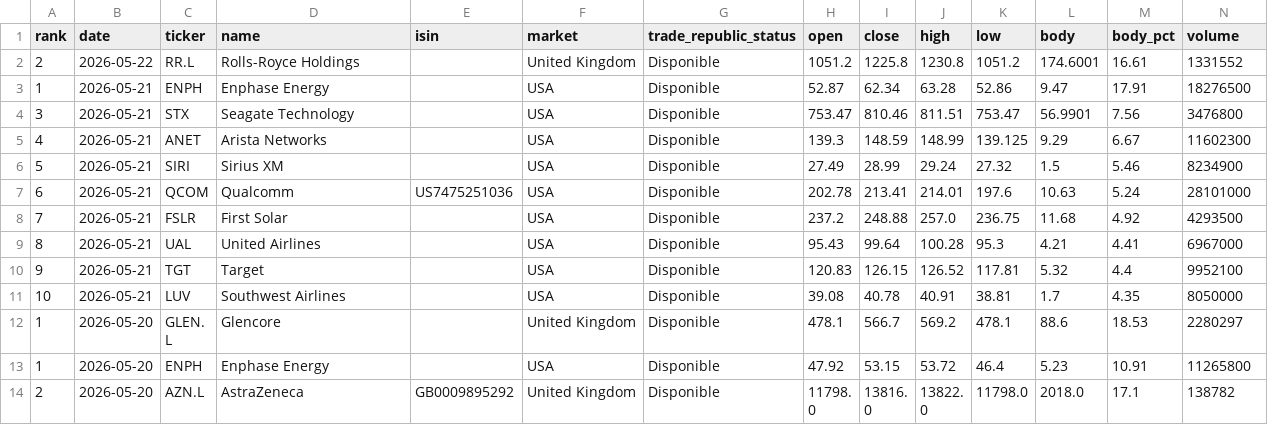
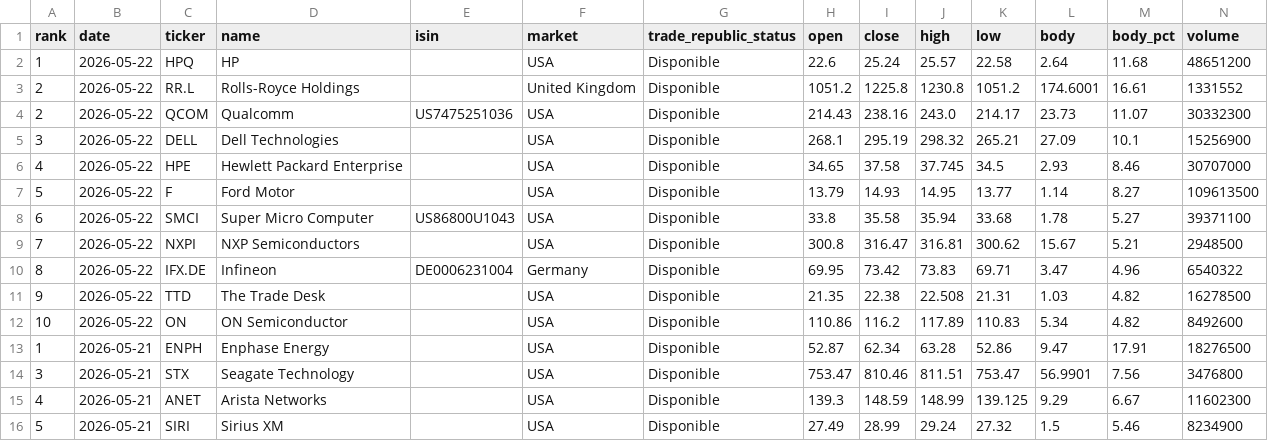
Before and after one commit to instialejandro-stack/stock-candle-scanner-actions, a CSV file: output/history_top10_bullish_candles.csv, drawn as a sheet; only a part is shown; the shorter side is filled out with more unchanged rows.

```diff
--- a/output/history_top10_bullish_candles.csv
+++ b/output/history_top10_bullish_candles.csv
@@ -1,3 +1,13 @@
 rank,date,ticker,name,isin,market,trade_republic_status,open,close,high,low,body,body_pct,volume
+1,2026-05-22,HPQ,HP,,USA,Disponible,22.6,25.24,25.57,22.58,2.64,11.68,48651200
 2,2026-05-22,RR.L,Rolls-Royce Holdings,,United Kingdom,Disponible,1051.2,1225.8,1230.8,1051.2,174.6001,16.61,1331552
+2,2026-05-22,QCOM,Qualcomm,US7475251036,USA,Disponible,214.43,238.16,243.0,214.17,23.73,11.07,30332300
+3,2026-05-22,DELL,Dell Technologies,,USA,Disponible,268.1,295.19,298.32,265.21,27.09,10.1,15256900
+4,2026-05-22,HPE,Hewlett Packard Enterprise,,USA,Disponible,34.65,37.58,37.745,34.5,2.93,8.46,30707000
+5,2026-05-22,F,Ford Motor,,USA,Disponible,13.79,14.93,14.95,13.77,1.14,8.27,109613500
+6,2026-05-22,SMCI,Super Micro Computer,US86800U1043,USA,Disponible,33.8,35.58,35.94,33.68,1.78,5.27,39371100
+7,2026-05-22,NXPI,NXP Semiconductors,,USA,Disponible,300.8,316.47,316.81,300.62,15.67,5.21,2948500
+8,2026-05-22,IFX.DE,Infineon,DE0006231004,Germany,Disponible,69.95,73.42,73.83,69.71,3.47,4.96,6540322
+9,2026-05-22,TTD,The Trade Desk,,USA,Disponible,21.35,22.38,22.508,21.31,1.03,4.82,16278500
+10,2026-05-22,ON,ON Semiconductor,,USA,Disponible,110.86,116.2,117.89,110.83,5.34,4.82,8492600
 1,2026-05-21,ENPH,Enphase Energy,,USA,Disponible,52.87,62.34,63.28,52.86,9.47,17.91,18276500
```
Also changed, not shown: output/history_intraday_candidates.csv, output/intraday_candidates.csv, 2 other files.
